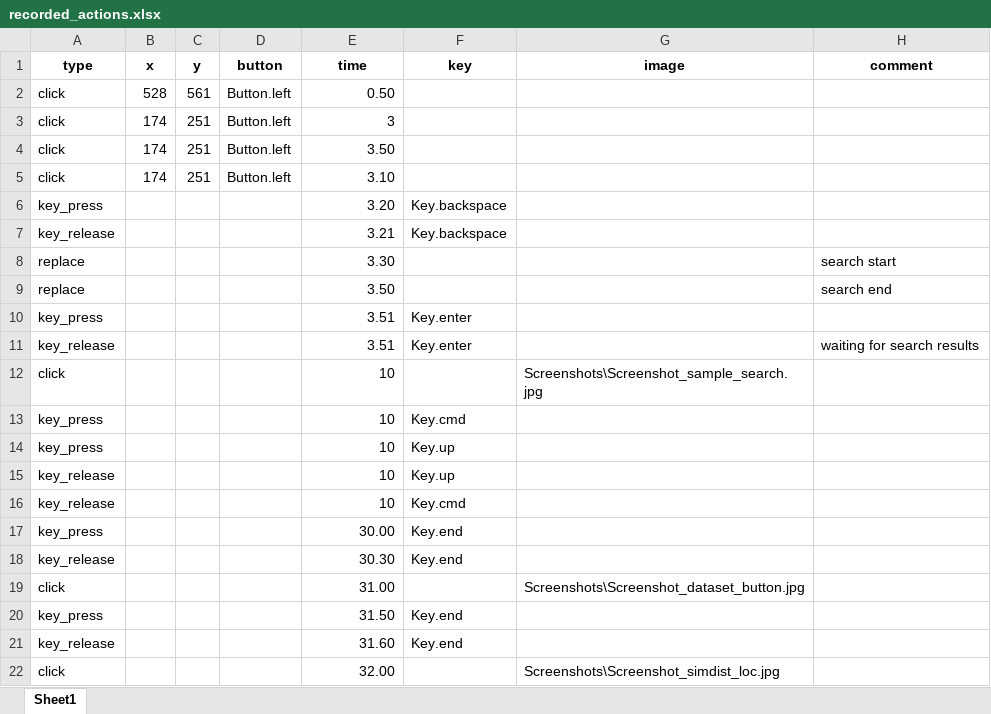
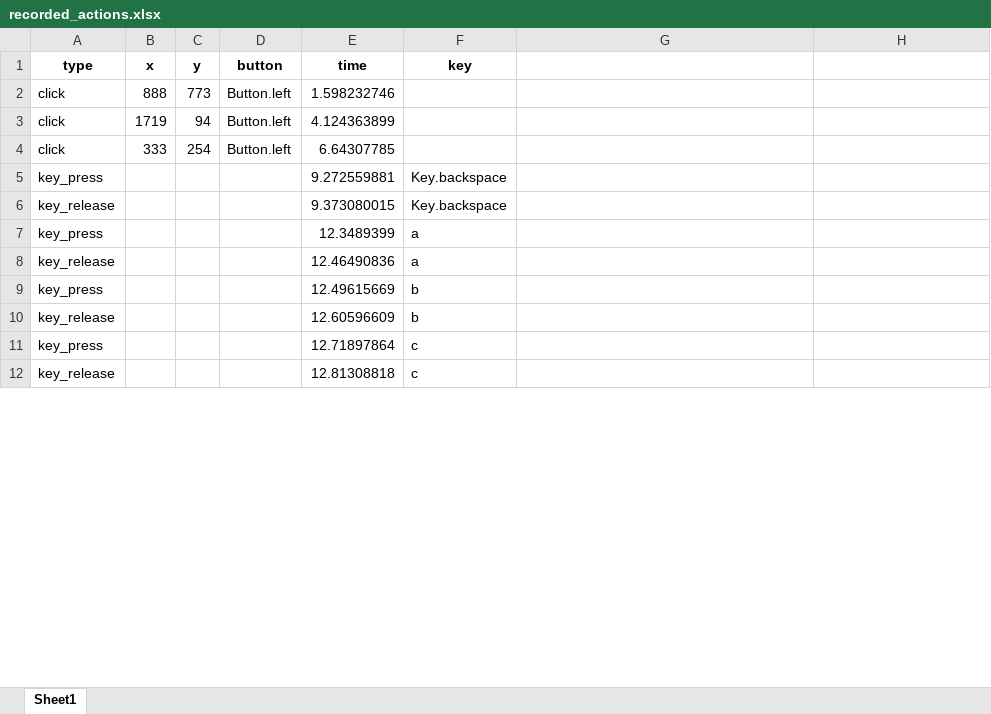
Before and after one commit to hanlin2000/Automation, an Excel workbook: recorded_actions.xlsx, sheet Sheet1, drawn as a sheet; only a part is shown; values as stored, in another font and other column widths than the file's, no borders; removed rows and columns are numbered as before the commit, all else as after; the diff covers the shown part only; the diff names each change by its address in the sheet, - before the commit and + after, or states it on an @@ line.

```diff
--- a/recorded_actions.xlsx (sheet Sheet1)
+++ b/recorded_actions.xlsx (sheet Sheet1)
-G1: image
+G1: (empty)
-H1: comment
+H1: (empty)
-B2 (x): 528
+B2 (x): 888
-C2 (y): 561
+C2 (y): 773
-E2 (time): 0.50
+E2 (time): 1.598232746
-B3 (x): 174
+B3 (x): 1719
-C3 (y): 251
+C3 (y): 94
-E3 (time): 3
+E3 (time): 4.124363899
-B4 (x): 174
+B4 (x): 333
-C4 (y): 251
+C4 (y): 254
-E4 (time): 3.50
+E4 (time): 6.64307785
-row 5: click | 174 | 251 | Button.left | 3.10
-E5 (time): 3.20
+E5 (time): 9.272559881
-E6 (time): 3.21
+E6 (time): 9.373080015
-row 8: replace |  |  |  | 3.30 |  |  | search start
-row 9: replace |  |  |  | 3.50 |  |  | search end
-E7 (time): 3.51
+E7 (time): 12.3489399
-F7 (key): Key.enter
+F7 (key): a
-row 11: key_release |  |  |  | 3.51 | Key.enter |  | waiting for search results
-row 12: click |  |  |  | 10 |  | Screenshots\Screenshot_sample_search.jpg
-row 13: key_press |  |  |  | 10 | Key.cmd
-row 14: key_press |  |  |  | 10 | Key.up
-E8 (time): 10
+E8 (time): 12.46490836
-F8 (key): Key.up
+F8 (key): a
-row 16: key_release |  |  |  | 10 | Key.cmd
-E9 (time): 30.00
+E9 (time): 12.49615669
-F9:F10 (key): Key.end
+F9:F10 (key): b
-E10 (time): 30.30
+E10 (time): 12.60596609
-row 19: click |  |  |  | 31.00 |  | Screenshots\Screenshot_dataset_button.jpg
-E11 (time): 31.50
+E11 (time): 12.71897864
-F11:F12 (key): Key.end
+F11:F12 (key): c
-E12 (time): 31.60
+E12 (time): 12.81308818
-row 22: click |  |  |  | 32.00 |  | Screenshots\Screenshot_simdist_loc.jpg
```
Also changed, not shown: 9 removed rows and 41 edited cells elsewhere in this sheet, 8 other files.
